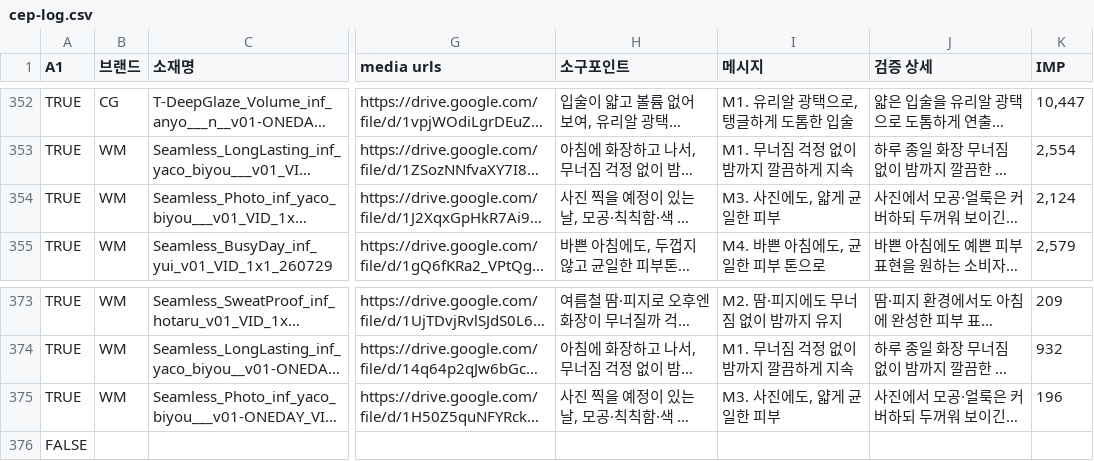
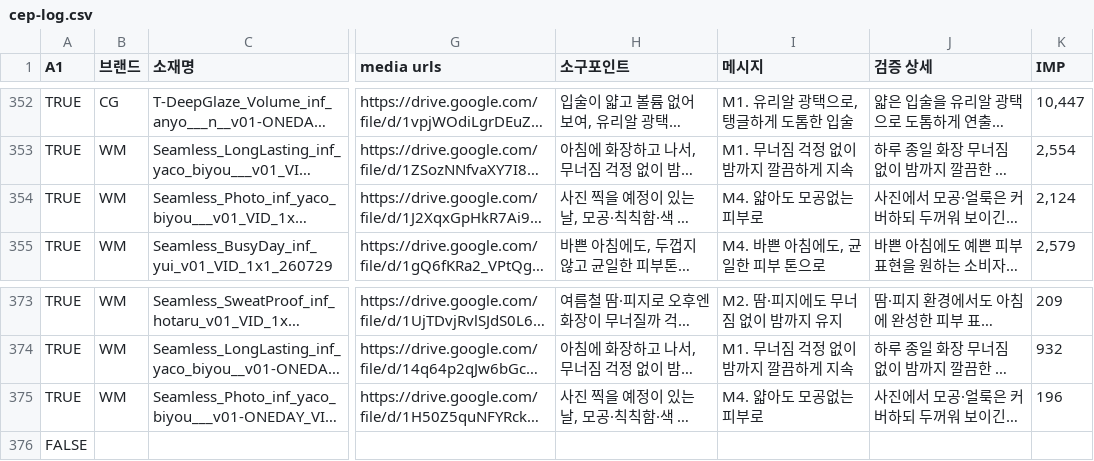
Before and after one commit to qlrltm123-a11y/creative-dashboard, a CSV file: data/cep-log.csv, drawn as a sheet; only a part is shown, gaps mark what is left out; long unchanged cells end in …; the diff names each change by its address in the sheet, - before the commit and + after, or states it on an @@ line.

Commit message:
chore: 시트 자동 동기화 2026-08-07T02:27 (data/cep-log.csv)

```diff
--- a/data/cep-log.csv
+++ b/data/cep-log.csv
-I354 (메시지): M3. 사진에도, 얇게 균일한 피부
+I354 (메시지): M4. 얇아도 모공없는 피부로
-I375 (메시지): M3. 사진에도, 얇게 균일한 피부
+I375 (메시지): M4. 얇아도 모공없는 피부로
```
